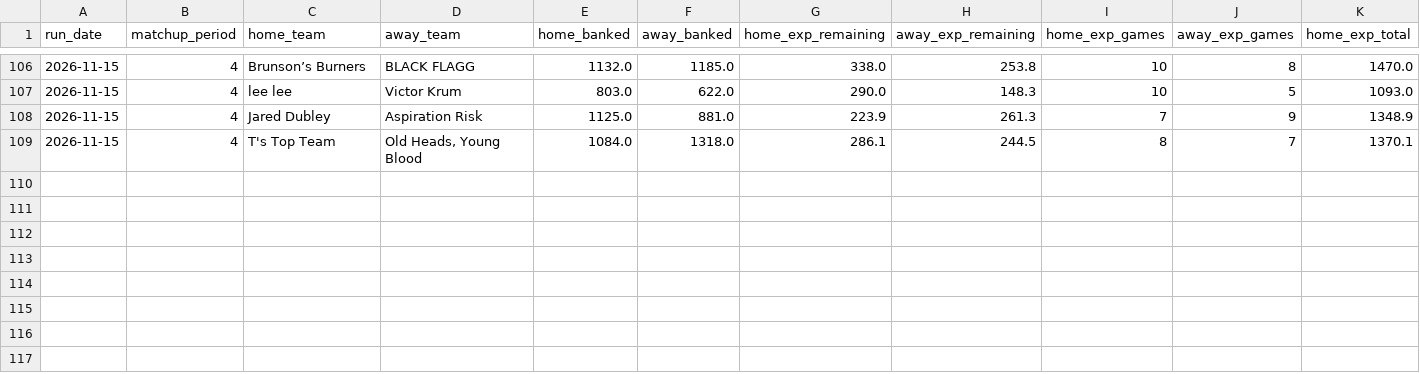
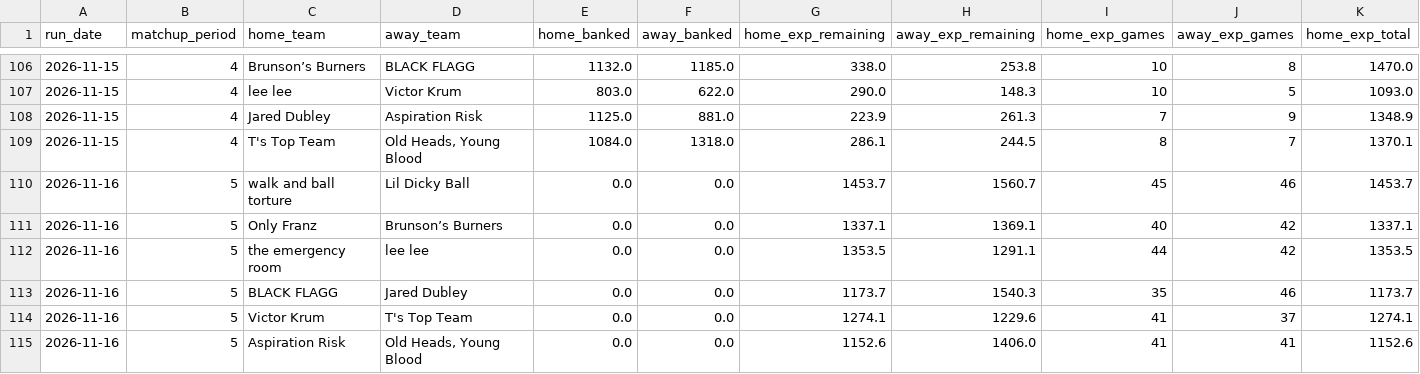
Before and after one commit to qtdooley/espn-fantasy-winprob, a CSV file: data/ahs-league/history/win_probability.csv, drawn as a sheet; only a part is shown, gaps mark what is left out; rows hold the shown columns only; the diff names each change by its address in the sheet, - before the commit and + after, or states it on an @@ line.

```diff
--- a/data/ahs-league/history/win_probability.csv
+++ b/data/ahs-league/history/win_probability.csv
+row 110: 2026-11-16 | 5 | walk and ball torture | Lil Dicky Ball | 0.0 | 0.0 | 1453.7 | 1560.7 | 45 | 46 | 1453.7
+row 111: 2026-11-16 | 5 | Only Franz | Brunson’s Burners | 0.0 | 0.0 | 1337.1 | 1369.1 | 40 | 42 | 1337.1
+row 112: 2026-11-16 | 5 | the emergency room | lee lee | 0.0 | 0.0 | 1353.5 | 1291.1 | 44 | 42 | 1353.5
+row 113: 2026-11-16 | 5 | BLACK FLAGG | Jared Dubley | 0.0 | 0.0 | 1173.7 | 1540.3 | 35 | 46 | 1173.7
+row 114: 2026-11-16 | 5 | Victor Krum | T's Top Team | 0.0 | 0.0 | 1274.1 | 1229.6 | 41 | 37 | 1274.1
+row 115: 2026-11-16 | 5 | Aspiration Risk | Old Heads, Young Blood | 0.0 | 0.0 | 1152.6 | 1406.0 | 41 | 41 | 1152.6
```
Also changed, not shown: data/ahs-league/rosters.csv, data/ahs-league/yesterday_points.csv, 15 other files.
